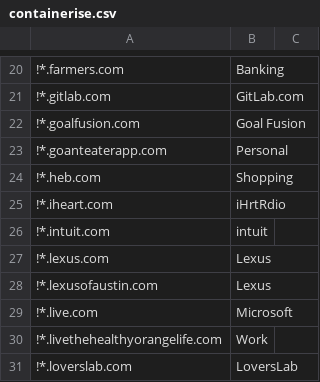
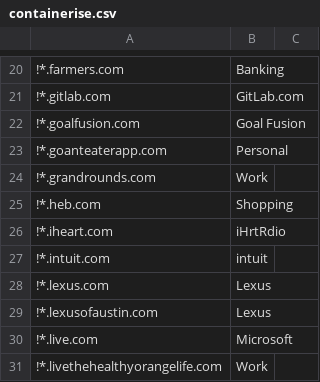
Before and after one commit to kelbyers/yadm-dotfiles, a CSV file: .yadm/containerise.csv, drawn as a sheet; only a part is shown, gaps mark what is left out; the shorter side is filled out with more unchanged rows.

Commit message:
finally got benefits/health-check working

```diff
--- a/.yadm/containerise.csv
+++ b/.yadm/containerise.csv
@@ -23,2 +23,3 @@
 !*.goanteaterapp.com , Personal
+!*.grandrounds.com , Work
 !*.heb.com , Shopping
```
